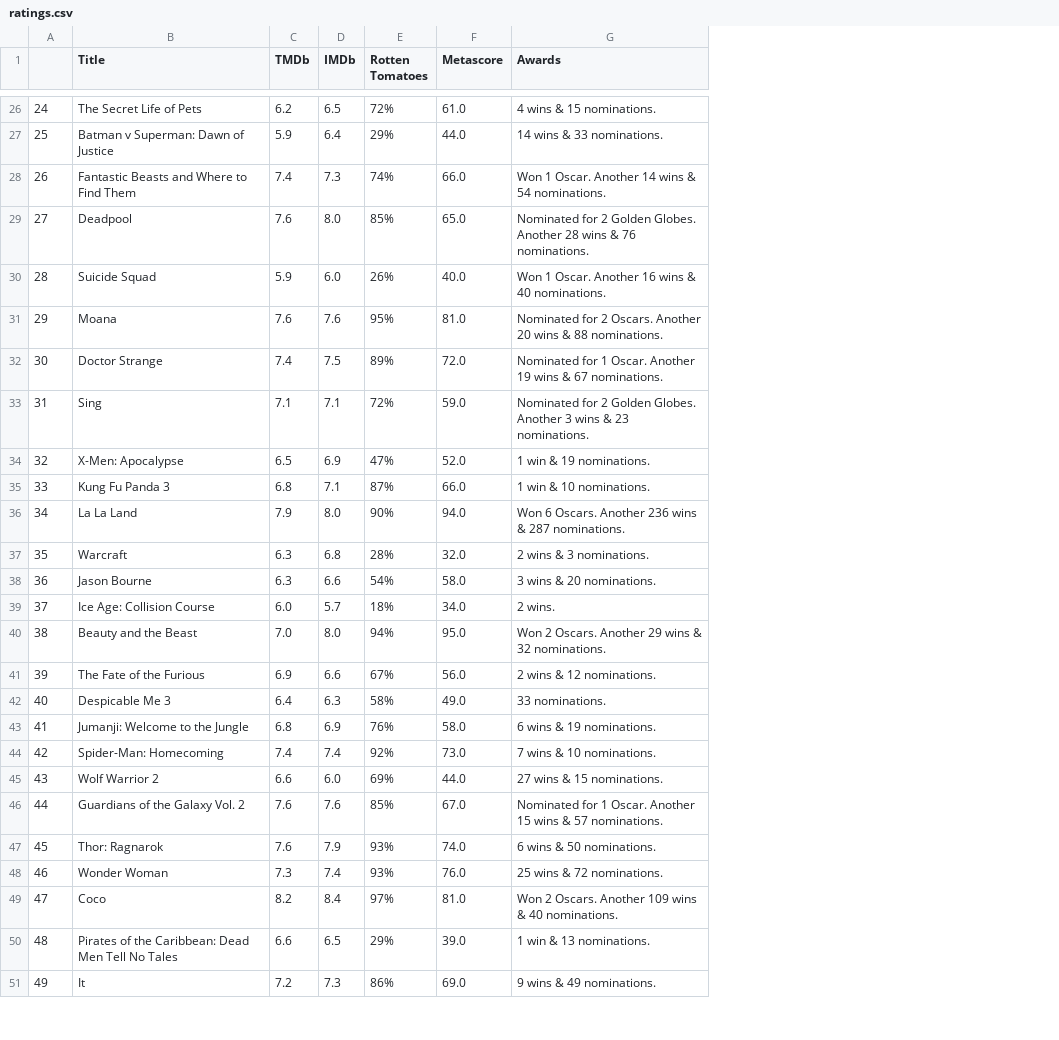
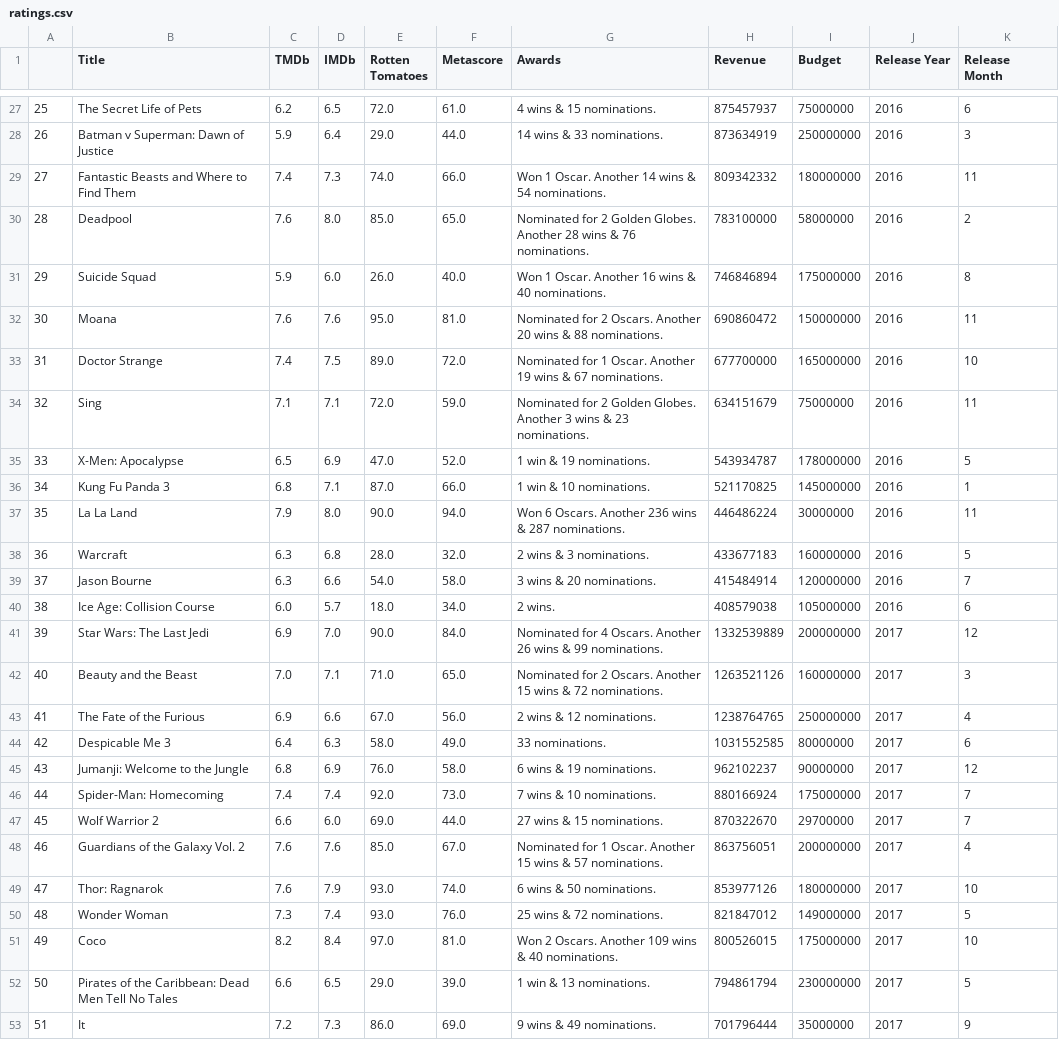
Before and after one commit to juliabrunett/project1, a CSV file: Output_Files/ratings.csv, drawn as a sheet; only a part is shown, gaps mark what is left out; addresses are those after the commit; the diff covers the shown part only; the diff names each change by its address in the sheet, - before the commit and + after, or states it on an @@ line.

```diff
--- a/Output_Files/ratings.csv
+++ b/Output_Files/ratings.csv
+column H (Revenue), rows 27-40: 875457937 | 873634919 | 809342332 | 783100000 | 746846894 | 690860472 | 677700000 | 634151679 | 543934787 | 521170825 | 446486224 | 433677183 | 415484914 | 408579038; rows 42-53: 1263521126 | 1238764765 | 1031552585 | 962102237 | 880166924 | 870322670 | 863756051 | 853977126 | 821847012 | 800526015 | 794861794 | 701796444
+column I (Budget), rows 27-40: 75000000 | 250000000 | 180000000 | 58000000 | 175000000 | 150000000 | 165000000 | 75000000 | 178000000 | 145000000 | 30000000 | 160000000 | 120000000 | 105000000; rows 42-53: 160000000 | 250000000 | 80000000 | 90000000 | 175000000 | 29700000 | 200000000 | 180000000 | 149000000 | 175000000 | 230000000 | 35000000
+column J (Release Year), rows 27-40: all 2016; rows 42-53: all 2017
+column K (Release Month), rows 27-40: 6 | 3 | 11 | 2 | 8 | 11 | 10 | 11 | 5 | 1 | 11 | 5 | 7 | 6; rows 42-53: 3 | 4 | 6 | 12 | 7 | 7 | 4 | 10 | 5 | 10 | 5 | 9
@@ column A renumbered from row 3 down @@
-E27 (Rotten Tomatoes): 72%
+E27 (Rotten Tomatoes): 72.0
-E28 (Rotten Tomatoes): 29%
+E28 (Rotten Tomatoes): 29.0
-E29 (Rotten Tomatoes): 74%
+E29 (Rotten Tomatoes): 74.0
-E30 (Rotten Tomatoes): 85%
+E30 (Rotten Tomatoes): 85.0
-E31 (Rotten Tomatoes): 26%
+E31 (Rotten Tomatoes): 26.0
-E32 (Rotten Tomatoes): 95%
+E32 (Rotten Tomatoes): 95.0
-E33 (Rotten Tomatoes): 89%
+E33 (Rotten Tomatoes): 89.0
-E34 (Rotten Tomatoes): 72%
+E34 (Rotten Tomatoes): 72.0
-E35 (Rotten Tomatoes): 47%
+E35 (Rotten Tomatoes): 47.0
-E36 (Rotten Tomatoes): 87%
+E36 (Rotten Tomatoes): 87.0
-E37 (Rotten Tomatoes): 90%
+E37 (Rotten Tomatoes): 90.0
-E38 (Rotten Tomatoes): 28%
+E38 (Rotten Tomatoes): 28.0
-E39 (Rotten Tomatoes): 54%
+E39 (Rotten Tomatoes): 54.0
-E40 (Rotten Tomatoes): 18%
+E40 (Rotten Tomatoes): 18.0
+row 41: 39 | Star Wars: The Last Jedi | 6.9 | 7.0 | 90.0 | 84.0 | Nominated for 4 Oscars. Another 26 wins & 99 nominations. | 1332539889 | 200000000 | 2017 | 12
-D42 (IMDb): 8.0
+D42 (IMDb): 7.1
-E42 (Rotten Tomatoes): 94%
+E42 (Rotten Tomatoes): 71.0
-F42 (Metascore): 95.0
+F42 (Metascore): 65.0
-G42 (Awards): Won 2 Oscars. Another 29 wins & 32 nominations.
+G42 (Awards): Nominated for 2 Oscars. Another 15 wins & 72 nominations.
-E43 (Rotten Tomatoes): 67%
+E43 (Rotten Tomatoes): 67.0
-E44 (Rotten Tomatoes): 58%
+E44 (Rotten Tomatoes): 58.0
-E45 (Rotten Tomatoes): 76%
+E45 (Rotten Tomatoes): 76.0
-E46 (Rotten Tomatoes): 92%
+E46 (Rotten Tomatoes): 92.0
-E47 (Rotten Tomatoes): 69%
+E47 (Rotten Tomatoes): 69.0
-E48 (Rotten Tomatoes): 85%
+E48 (Rotten Tomatoes): 85.0
-E49:E50 (Rotten Tomatoes): 93%
+E49:E50 (Rotten Tomatoes): 93.0
-E51 (Rotten Tomatoes): 97%
+E51 (Rotten Tomatoes): 97.0
-E52 (Rotten Tomatoes): 29%
+E52 (Rotten Tomatoes): 29.0
-E53 (Rotten Tomatoes): 86%
+E53 (Rotten Tomatoes): 86.0
```
Also changed, not shown: 2 added rows and 78 edited cells elsewhere in this file, Output_Files/OMDb_fixed.csv, Output_Files/TMDb_fixed.csv, 4 other files.
